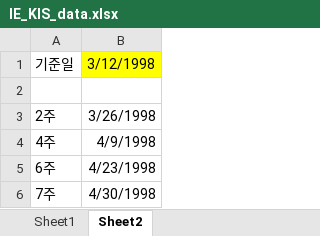
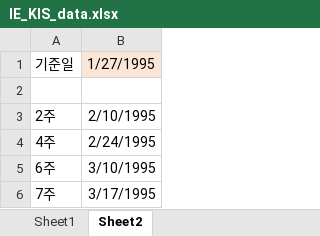
Before and after one commit to khsunny87/Proj_IE_KIS, an Excel workbook: Input/IE_KIS_data.xlsx, sheet Sheet2, drawn as a sheet; values as stored, in another font and other column widths than the file's, no borders; the diff names each change by its address in the sheet, - before the commit and + after, or states it on an @@ line.

```diff
--- a/Input/IE_KIS_data.xlsx (sheet Sheet2)
+++ b/Input/IE_KIS_data.xlsx (sheet Sheet2)
-B1: 3/12/1998
+B1: 1/27/1995
-B1 fill: #FFFF00
+B1 fill: #FBE5D6
-B3: 3/26/1998
+B3: 2/10/1995
-B4: 4/9/1998
+B4: 2/24/1995
-B5: 4/23/1998
+B5: 3/10/1995
-B6: 4/30/1998
+B6: 3/17/1995
```
Also changed, not shown: sheet Sheet1, 2 other files.
